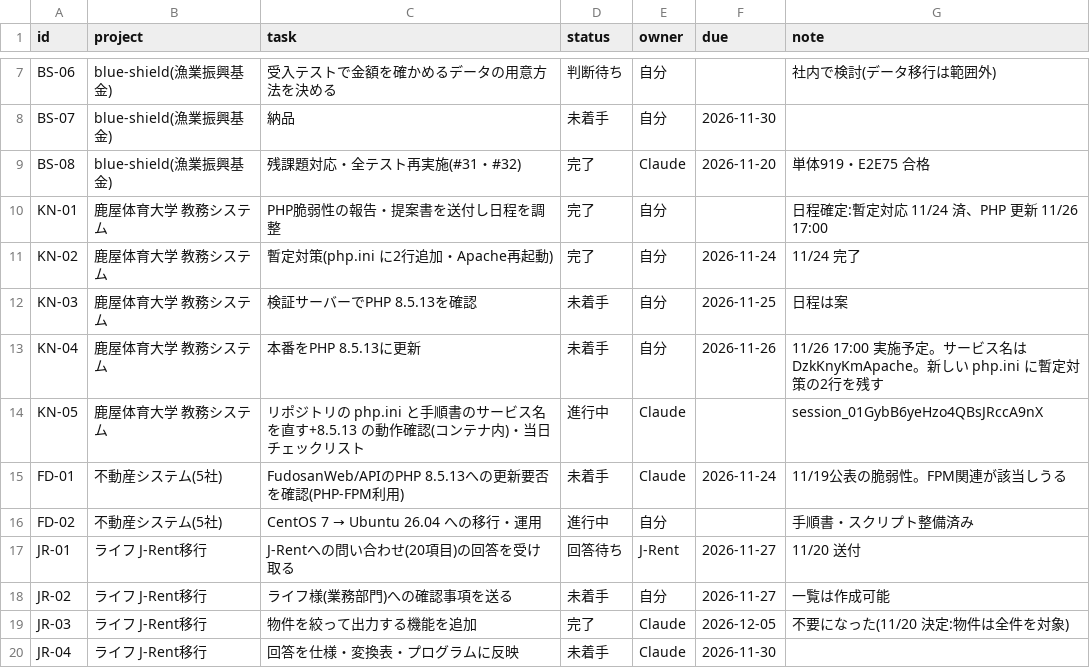
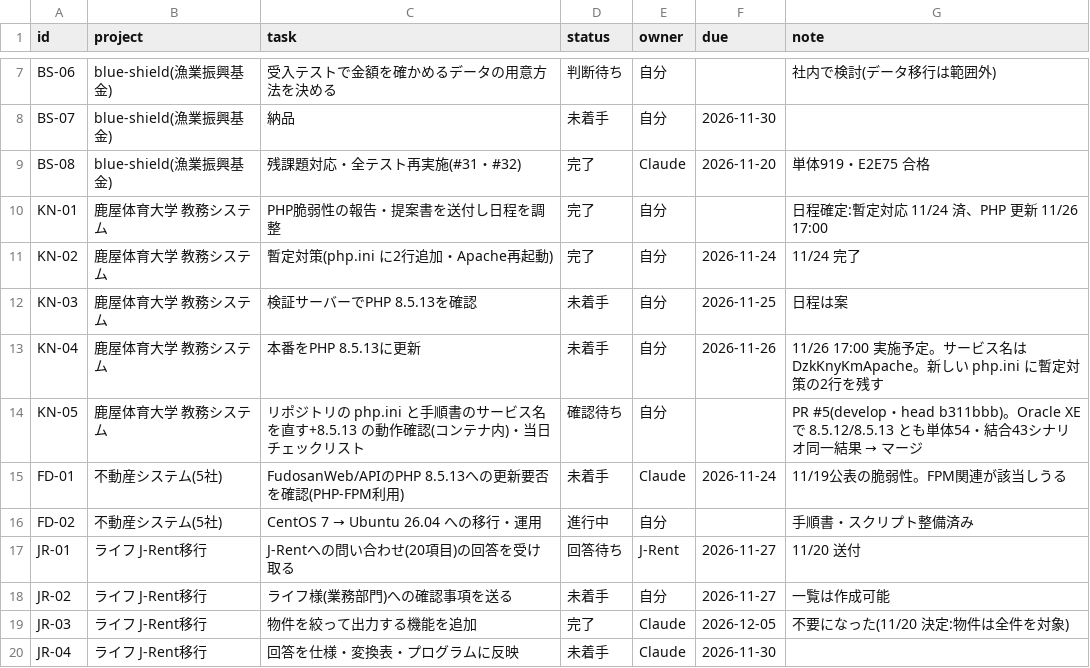
Before and after one commit to t-shiroma/mypro, a CSV file: board/tasks.csv, drawn as a sheet; only a part is shown, gaps mark what is left out.

```diff
--- a/board/tasks.csv
+++ b/board/tasks.csv
@@ -13,3 +13,3 @@ KN-03,鹿屋体育大学 教務システム,検証サーバーでPHP 8.5.13を
 KN-04,鹿屋体育大学 教務システム,本番をPHP 8.5.13に更新,未着手,自分,2026-11-26,11/26 17:00 実施予定。サービス名は DzkKnyKmApache。新しい php.ini に暫定対策の2行を残す
-KN-05,鹿屋体育大学 教務システム,リポジトリの php.ini と手順書のサービス名を直す+8.5.13 の動作確認(コンテナ内)・当日チェックリスト,進行中,Claude,,session_01GybB6yeHzo4QBsJRccA9nX
+KN-05,鹿屋体育大学 教務システム,リポジトリの php.ini と手順書のサービス名を直す+8.5.13 の動作確認(コンテナ内)・当日チェックリスト,確認待ち,自分,,PR #5(develop・head b311bbb)。Oracle XE で 8.5.12/8.5.13 とも単体54・結合43シナリオ同一結果 → マージ
 FD-01,不動産システム(5社),FudosanWeb/APIのPHP 8.5.13への更新要否を確認(PHP-FPM利用),未着手,Claude,2026-11-24,11/19公表の脆弱性。FPM関連が該当しうる
```
Also changed, not shown: 3 other files.
